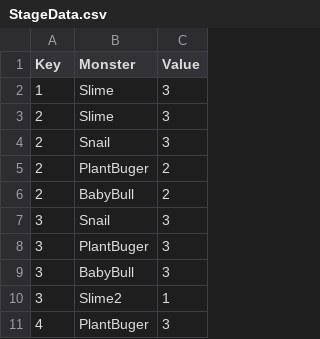
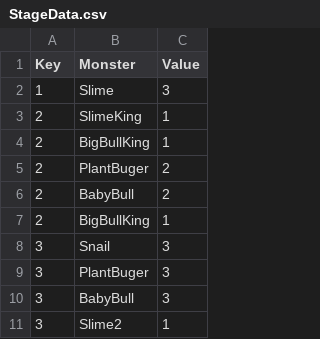
Before and after one commit to goodehd/MutantRampart, a CSV file: Assets/Resources/Data/StageData.csv, drawn as a sheet; only a part is shown; the shorter side is filled out with more unchanged rows.

```diff
--- a/Assets/Resources/Data/StageData.csv
+++ b/Assets/Resources/Data/StageData.csv
@@ -2,6 +2,7 @@ Key,Monster,Value
 1,Slime,3
-2,Slime,3
-2,Snail,3
+2,SlimeKing,1
+2,BigBullKing,1
 2,PlantBuger,2
 2,BabyBull,2
+2,BigBullKing,1
 3,Snail,3
```
Also changed, not shown: Assets/Resources/Data/StageListData.csv, 4 other files.
